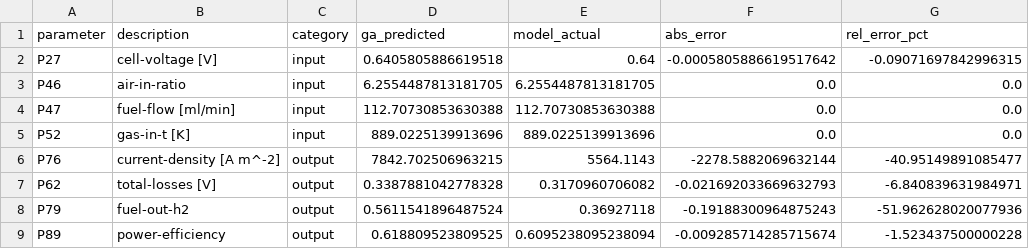
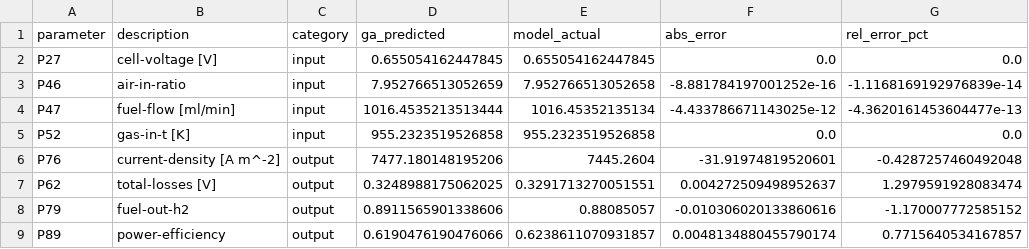
Before and after one commit to SaLoGeF/SOFC_model_anal, a CSV file: ga_vs_model_comparison.csv, drawn as a sheet.

```diff
--- a/ga_vs_model_comparison.csv
+++ b/ga_vs_model_comparison.csv
@@ -1,9 +1,9 @@
 parameter,description,category,ga_predicted,model_actual,abs_error,rel_error_pct
-P27,cell-voltage [V],input,0.6405805886619518,0.64,-0.0005805886619517642,-0.09071697842996315
-P46,air-in-ratio,input,6.2554487813181705,6.2554487813181705,0.0,0.0
-P47,fuel-flow [ml/min],input,112.70730853630388,112.70730853630388,0.0,0.0
-P52,gas-in-t [K],input,889.0225139913696,889.0225139913696,0.0,0.0
-P76,current-density [A m^-2],output,7842.702506963215,5564.1143,-2278.5882069632144,-40.95149891085477
-P62,total-losses [V],output,0.3387881042778328,0.3170960706082,-0.021692033669632793,-6.840839631984971
-P79,fuel-out-h2,output,0.5611541896487524,0.36927118,-0.19188300964875243,-51.962628020077936
-P89,power-efficiency,output,0.618809523809525,0.6095238095238094,-0.009285714285715674,-1.523437500000228
+P27,cell-voltage [V],input,0.655054162447845,0.655054162447845,0.0,0.0
+P46,air-in-ratio,input,7.952766513052659,7.952766513052658,-8.881784197001252e-16,-1.1168169192976839e-14
+P47,fuel-flow [ml/min],input,1016.4535213513444,1016.45352135134,-4.433786671143025e-12,-4.3620161453604477e-13
+P52,gas-in-t [K],input,955.2323519526858,955.2323519526858,0.0,0.0
+P76,current-density [A m^-2],output,7477.180148195206,7445.2604,-31.91974819520601,-0.4287257460492048
+P62,total-losses [V],output,0.3248988175062025,0.3291713270051551,0.004272509498952637,1.2979591928083474
+P79,fuel-out-h2,output,0.8911565901338606,0.88085057,-0.010306020133860616,-1.170007772585152
+P89,power-efficiency,output,0.6190476190476066,0.6238611070931857,0.0048134880455790174,0.7715640534167857
```
Also changed, not shown: 5 other files.
